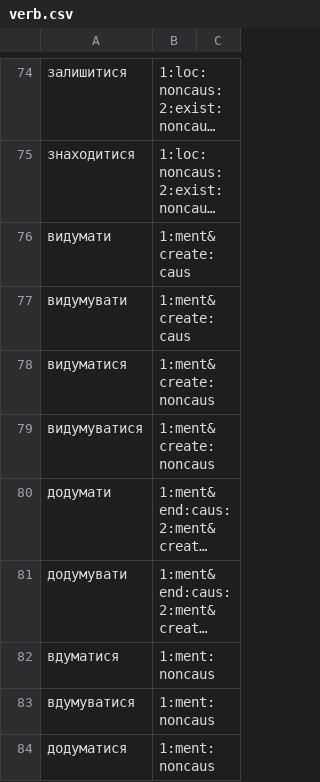
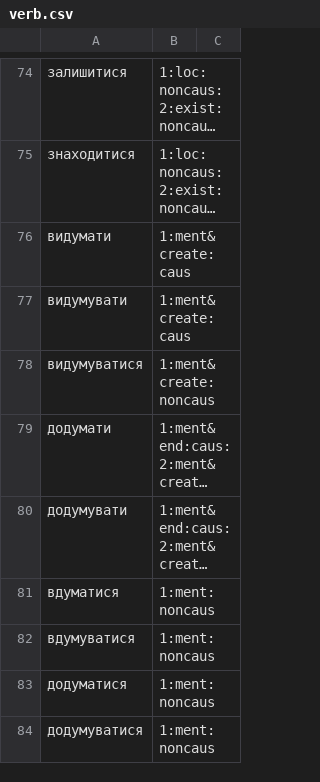
Before and after one commit to brown-uk/dict_uk, a CSV file: data/sem/verb.csv, drawn as a sheet; only a part is shown, gaps mark what is left out; the shorter side is filled out with more unchanged rows; long unchanged cells end in ….

```diff
--- a/data/sem/verb.csv
+++ b/data/sem/verb.csv
@@ -77,3 +77,2 @@
 видумувати,1:ment&create:caus,
-видуматися,1:ment&create:noncaus,
 видумуватися,1:ment&create:noncaus,
```
Also changed, not shown: data/sem/adj.csv, data/sem/numr.csv, 1 other file.
